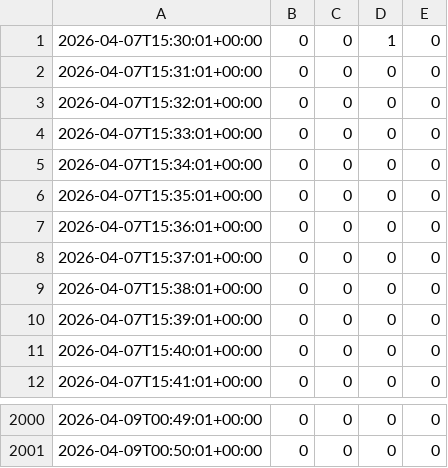
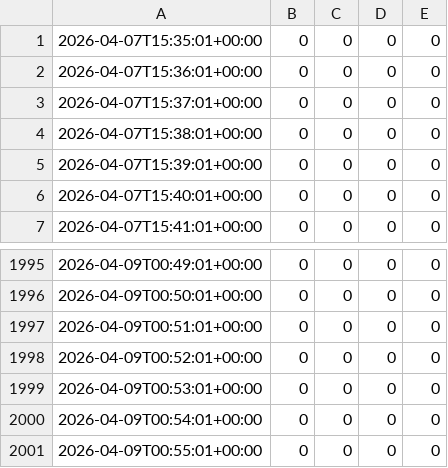
Before and after one commit to BasisResearch/VerifiedJS, a CSV file: logs/agent_liveness.csv, drawn as a sheet; only a part is shown, gaps mark what is left out.

Commit message:
auto: 73 sorries, 47 lean files, 114338 LOC [none]
Changed: 1 files
Agents active: none

```diff
--- a/logs/agent_liveness.csv
+++ b/logs/agent_liveness.csv
@@ -1,6 +1 @@
-2026-04-07T15:30:01+00:00,0,0,1,0
-2026-04-07T15:31:01+00:00,0,0,0,0
-2026-04-07T15:32:01+00:00,0,0,0,0
-2026-04-07T15:33:01+00:00,0,0,0,0
-2026-04-07T15:34:01+00:00,0,0,0,0
 2026-04-07T15:35:01+00:00,0,0,0,0
@@ -2001 +1996,6 @@
 2026-04-09T00:50:01+00:00,0,0,0,0
+2026-04-09T00:51:01+00:00,0,0,0,0
+2026-04-09T00:52:01+00:00,0,0,0,0
+2026-04-09T00:53:01+00:00,0,0,0,0
+2026-04-09T00:54:01+00:00,0,0,0,0
+2026-04-09T00:55:01+00:00,0,0,0,0
```
